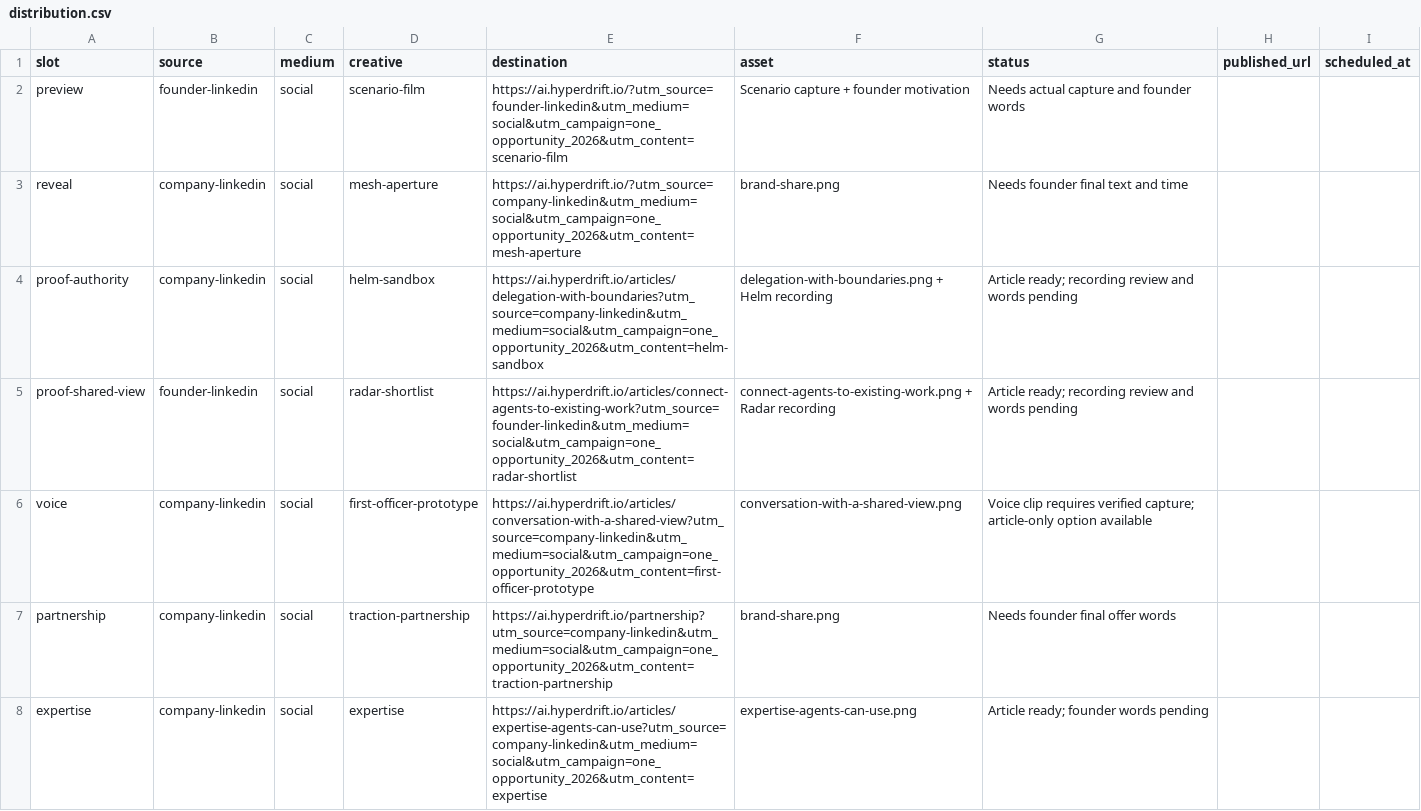
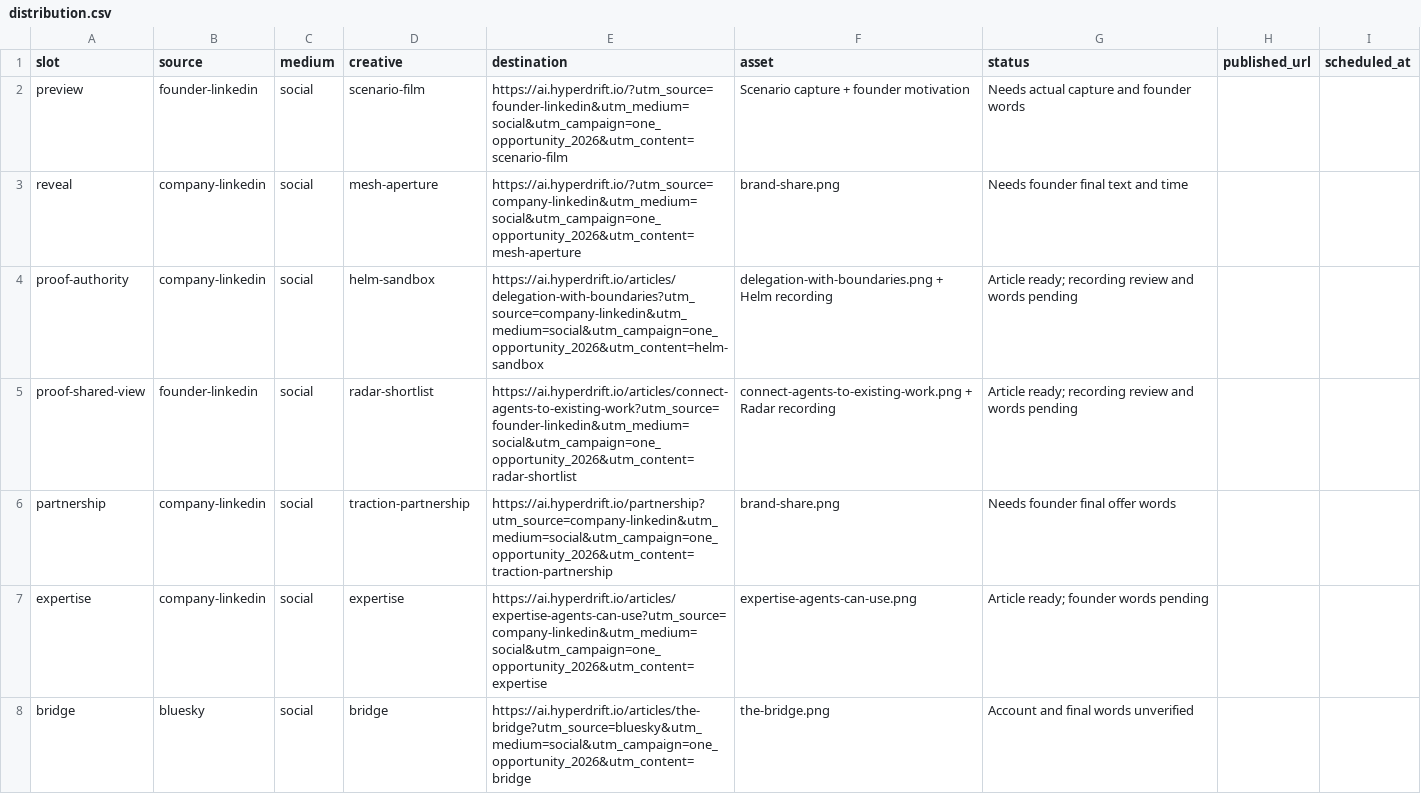
Before and after one commit to hyperdrift-io/orchestra, a CSV file: docs/campaigns/2026-09-service-launch/distribution.csv, drawn as a sheet; only a part is shown; the shorter side is filled out with more unchanged rows; the diff names each change by its address in the sheet, - before the commit and + after, or states it on an @@ line.

Commit message:
feat(articles): retire the shared-view duplicate, First Officer leads with its voice
- Remove "Conversational AI interfaces: keep the evidence in view": it duplicated
  the First Officer article; its URL now redirects there permanently
- Retitle the First Officer piece "The dashboard that speaks first" with an SEO
  title that names voice-first operations; renumber the series read-next chain
- Drop the Hyper Video Mesh case study, poster and every editorial mention; the
  POC is archived
- Remove the unpublished September campaign slot and share card for the retired URL

```diff
--- a/docs/campaigns/2026-09-service-launch/distribution.csv
+++ b/docs/campaigns/2026-09-service-launch/distribution.csv
-row 6: voice | company-linkedin | social | first-officer-prototype | https://ai.hyperdrift.io/articles/conversation-with-a-shared-view?utm_source=company-linkedin&utm_medium=social&utm_campaign=one_opportunity_2026&utm_content=first-officer-prototype | conversation-with-a-shared-view.png | Voice clip requires verified capture; article-only option available
```
Also changed, not shown: 17 other files.
